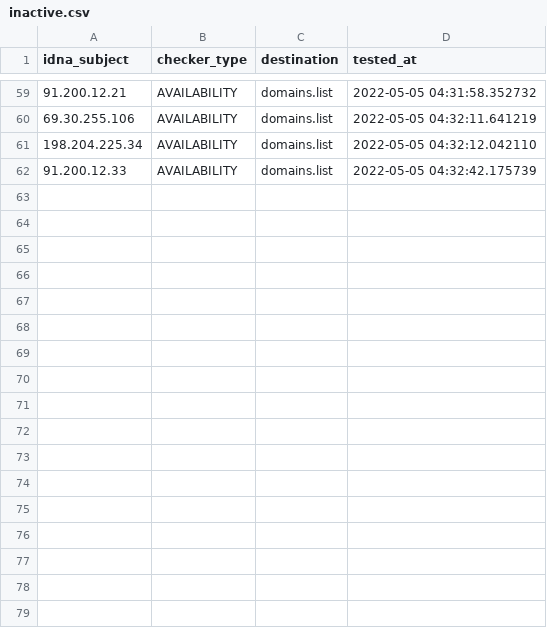
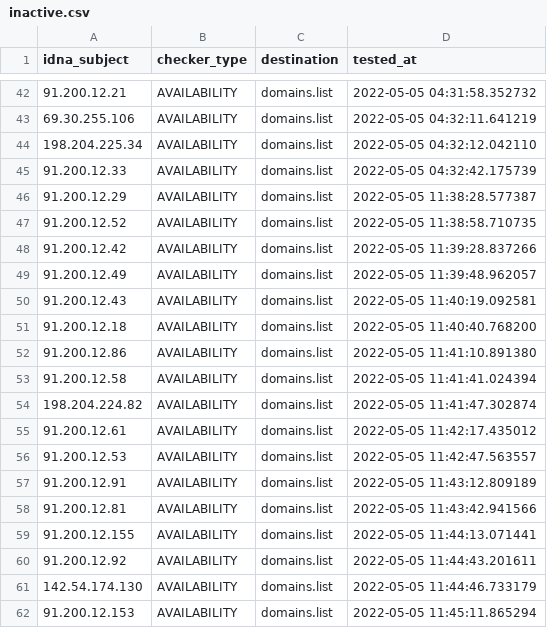
Before and after one commit to Ultimate-Hosts-Blacklist/Top-Attacking-IP-Addresses-Against-Wordpress-Sites, a CSV file: .pyfunceble/inactive.csv, drawn as a sheet; only a part is shown, gaps mark what is left out; the diff covers the shown part only; the diff names each change by its address in the sheet, - before the commit and + after, or states it on an @@ line.

```diff
--- a/.pyfunceble/inactive.csv
+++ b/.pyfunceble/inactive.csv
+row 46: 91.200.12.29 | AVAILABILITY | domains.list | 2022-05-05 11:38:28.577387
+row 47: 91.200.12.52 | AVAILABILITY | domains.list | 2022-05-05 11:38:58.710735
+row 48: 91.200.12.42 | AVAILABILITY | domains.list | 2022-05-05 11:39:28.837266
+row 49: 91.200.12.49 | AVAILABILITY | domains.list | 2022-05-05 11:39:48.962057
+row 50: 91.200.12.43 | AVAILABILITY | domains.list | 2022-05-05 11:40:19.092581
+row 51: 91.200.12.18 | AVAILABILITY | domains.list | 2022-05-05 11:40:40.768200
+row 52: 91.200.12.86 | AVAILABILITY | domains.list | 2022-05-05 11:41:10.891380
+row 53: 91.200.12.58 | AVAILABILITY | domains.list | 2022-05-05 11:41:41.024394
+row 54: 198.204.224.82 | AVAILABILITY | domains.list | 2022-05-05 11:41:47.302874
+row 55: 91.200.12.61 | AVAILABILITY | domains.list | 2022-05-05 11:42:17.435012
+row 56: 91.200.12.53 | AVAILABILITY | domains.list | 2022-05-05 11:42:47.563557
+row 57: 91.200.12.91 | AVAILABILITY | domains.list | 2022-05-05 11:43:12.809189
+row 58: 91.200.12.81 | AVAILABILITY | domains.list | 2022-05-05 11:43:42.941566
+row 59: 91.200.12.155 | AVAILABILITY | domains.list | 2022-05-05 11:44:13.071441
+row 60: 91.200.12.92 | AVAILABILITY | domains.list | 2022-05-05 11:44:43.201611
+row 61: 142.54.174.130 | AVAILABILITY | domains.list | 2022-05-05 11:44:46.733179
+row 62: 91.200.12.153 | AVAILABILITY | domains.list | 2022-05-05 11:45:11.865294
```
Also changed, not shown: 17 removed rows elsewhere in this file, 8 other files.
